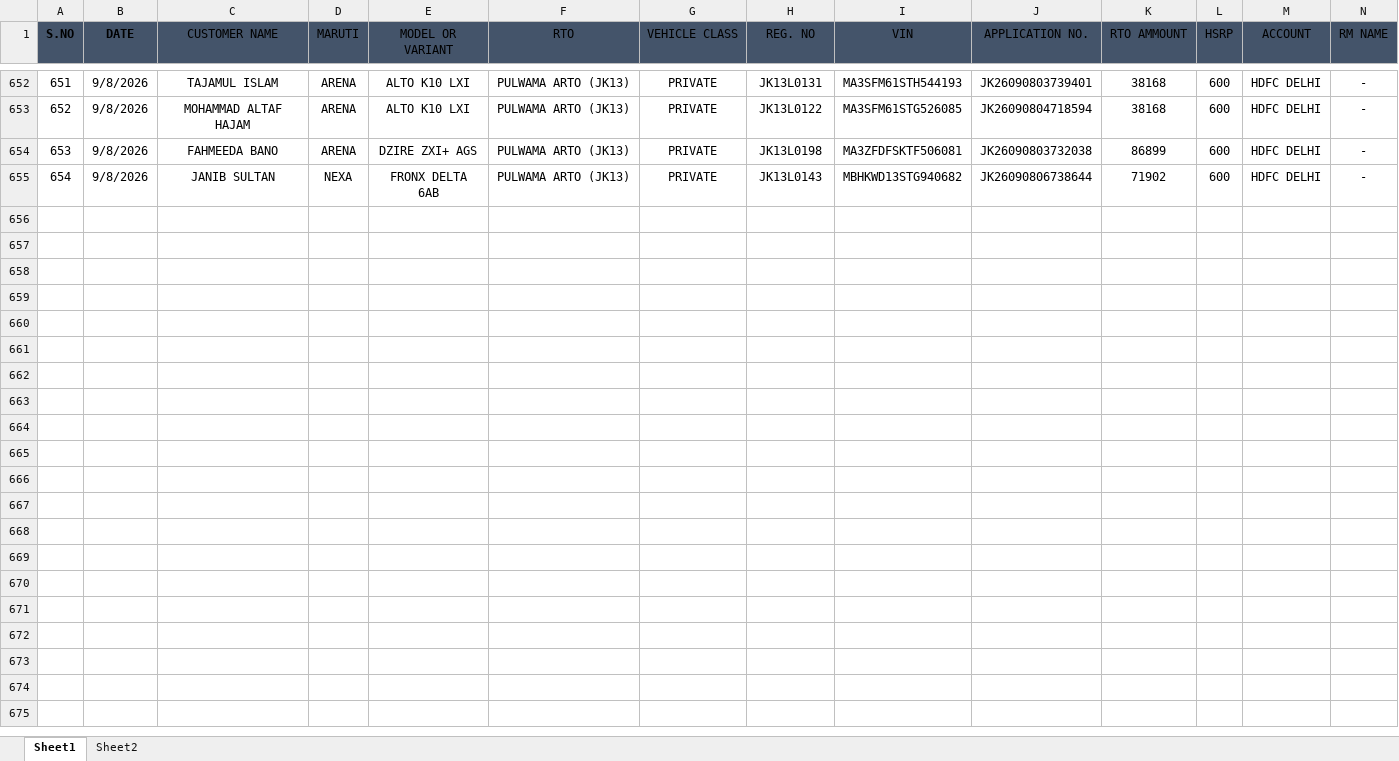
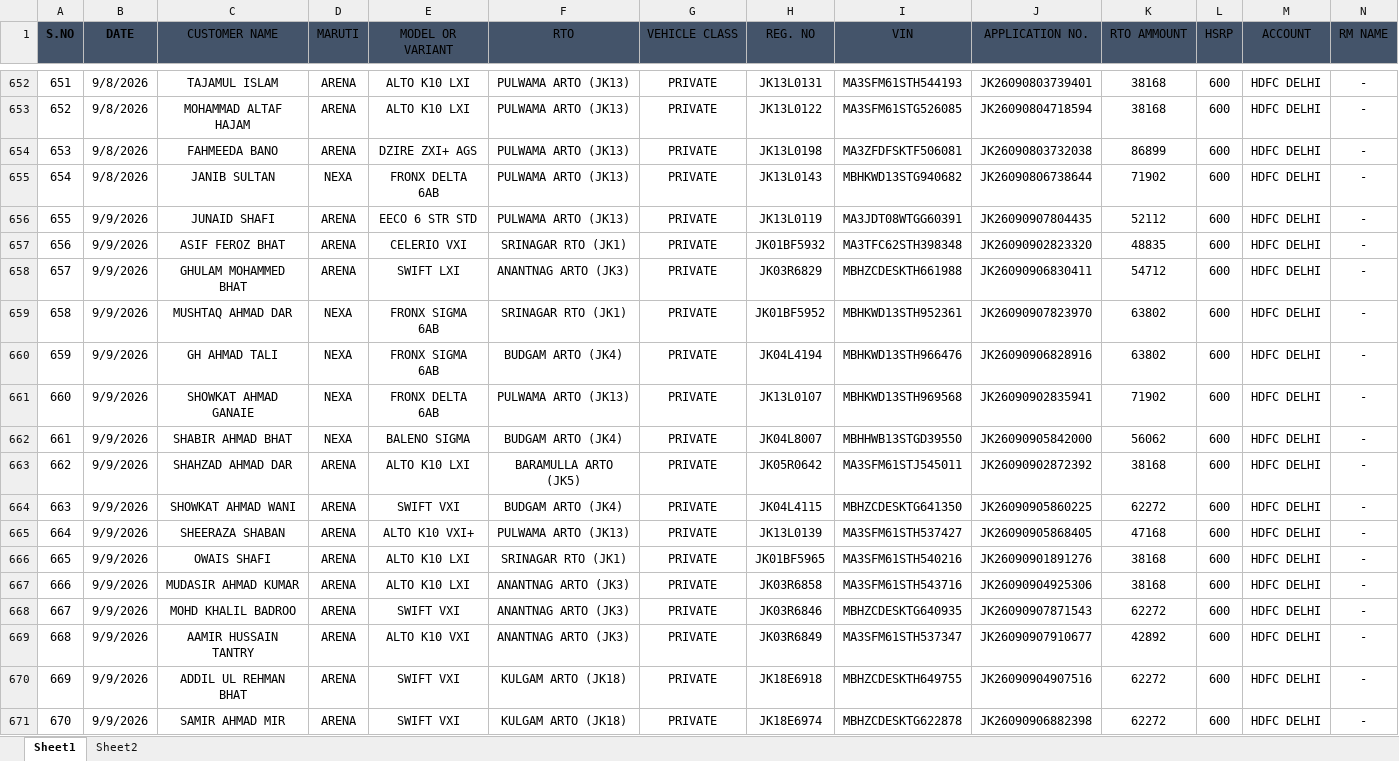
Before and after one commit to adilahmadsofi-ck/Documents, an Excel workbook: DealerRegistrations.xlsx, sheet Sheet1, drawn as a sheet; only a part is shown, gaps mark what is left out; values as stored, in another font and other column widths than the file's, no borders; table styles not drawn; rows hold the shown columns only; the diff names each change by its address in the sheet, - before the commit and + after, or states it on an @@ line.

```diff
--- a/DealerRegistrations.xlsx (sheet Sheet1)
+++ b/DealerRegistrations.xlsx (sheet Sheet1)
+row 656: 655 | 9/9/2026 | JUNAID SHAFI | ARENA | EECO 6 STR STD | PULWAMA ARTO (JK13) | PRIVATE | JK13L0119 | MA3JDT08WTGG60391 | JK26090907804435 | 52112 | 600 | HDFC DELHI | -
+row 657: 656 | 9/9/2026 | ASIF FEROZ BHAT | ARENA | CELERIO VXI | SRINAGAR RTO (JK1) | PRIVATE | JK01BF5932 | MA3TFC62STH398348 | JK26090902823320 | 48835 | 600 | HDFC DELHI | -
+row 658: 657 | 9/9/2026 | GHULAM MOHAMMED BHAT | ARENA | SWIFT LXI | ANANTNAG ARTO (JK3) | PRIVATE | JK03R6829 | MBHZCDESKTH661988 | JK26090906830411 | 54712 | 600 | HDFC DELHI | -
+row 659: 658 | 9/9/2026 | MUSHTAQ AHMAD DAR | NEXA | FRONX SIGMA 6AB | SRINAGAR RTO (JK1) | PRIVATE | JK01BF5952 | MBHKWD13STH952361 | JK26090907823970 | 63802 | 600 | HDFC DELHI | -
+row 660: 659 | 9/9/2026 | GH AHMAD TALI | NEXA | FRONX SIGMA 6AB | BUDGAM ARTO (JK4) | PRIVATE | JK04L4194 | MBHKWD13STH966476 | JK26090906828916 | 63802 | 600 | HDFC DELHI | -
+row 661: 660 | 9/9/2026 | SHOWKAT AHMAD GANAIE | NEXA | FRONX DELTA 6AB | PULWAMA ARTO (JK13) | PRIVATE | JK13L0107 | MBHKWD13STH969568 | JK26090902835941 | 71902 | 600 | HDFC DELHI | -
+row 662: 661 | 9/9/2026 | SHABIR AHMAD BHAT | NEXA | BALENO SIGMA | BUDGAM ARTO (JK4) | PRIVATE | JK04L8007 | MBHHWB13STGD39550 | JK26090905842000 | 56062 | 600 | HDFC DELHI | -
+row 663: 662 | 9/9/2026 | SHAHZAD AHMAD DAR | ARENA | ALTO K10 LXI | BARAMULLA ARTO (JK5) | PRIVATE | JK05R0642 | MA3SFM61STJ545011 | JK26090902872392 | 38168 | 600 | HDFC DELHI | -
+row 664: 663 | 9/9/2026 | SHOWKAT AHMAD WANI | ARENA | SWIFT VXI | BUDGAM ARTO (JK4) | PRIVATE | JK04L4115 | MBHZCDESKTG641350 | JK26090905860225 | 62272 | 600 | HDFC DELHI | -
+row 665: 664 | 9/9/2026 | SHEERAZA SHABAN | ARENA | ALTO K10 VXI+ | PULWAMA ARTO (JK13) | PRIVATE | JK13L0139 | MA3SFM61STH537427 | JK26090905868405 | 47168 | 600 | HDFC DELHI | -
+row 666: 665 | 9/9/2026 | OWAIS SHAFI | ARENA | ALTO K10 LXI | SRINAGAR RTO (JK1) | PRIVATE | JK01BF5965 | MA3SFM61STH540216 | JK26090901891276 | 38168 | 600 | HDFC DELHI | -
+row 667: 666 | 9/9/2026 | MUDASIR AHMAD KUMAR | ARENA | ALTO K10 LXI | ANANTNAG ARTO (JK3) | PRIVATE | JK03R6858 | MA3SFM61STH543716 | JK26090904925306 | 38168 | 600 | HDFC DELHI | -
+row 668: 667 | 9/9/2026 | MOHD KHALIL BADROO | ARENA | SWIFT VXI | ANANTNAG ARTO (JK3) | PRIVATE | JK03R6846 | MBHZCDESKTG640935 | JK26090907871543 | 62272 | 600 | HDFC DELHI | -
+row 669: 668 | 9/9/2026 | AAMIR HUSSAIN TANTRY | ARENA | ALTO K10 VXI | ANANTNAG ARTO (JK3) | PRIVATE | JK03R6849 | MA3SFM61STH537347 | JK26090907910677 | 42892 | 600 | HDFC DELHI | -
+row 670: 669 | 9/9/2026 | ADDIL UL REHMAN BHAT | ARENA | SWIFT VXI | KULGAM ARTO (JK18) | PRIVATE | JK18E6918 | MBHZCDESKTH649755 | JK26090904907516 | 62272 | 600 | HDFC DELHI | -
+row 671: 670 | 9/9/2026 | SAMIR AHMAD MIR | ARENA | SWIFT VXI | KULGAM ARTO (JK18) | PRIVATE | JK18E6974 | MBHZCDESKTG622878 | JK26090906882398 | 62272 | 600 | HDFC DELHI | -
```
Also changed, not shown: HSRP.xlsx, RC_FASTags_TransitStatus.xlsx, 2 other files.
